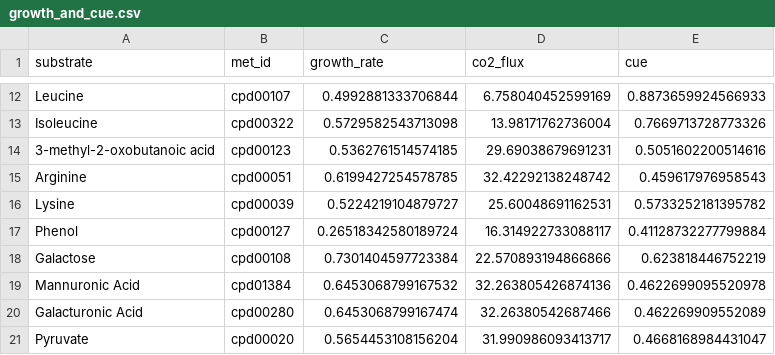
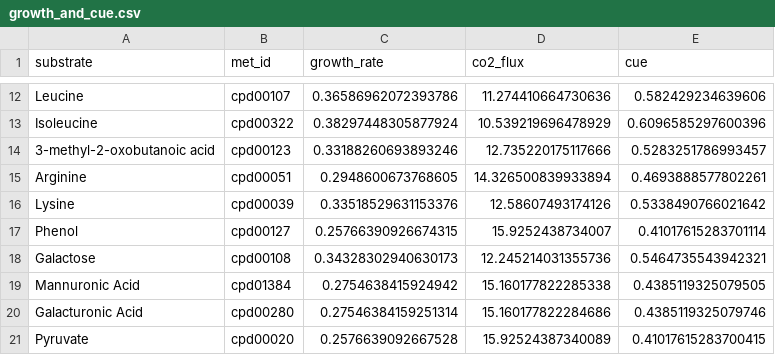
Before and after one commit to segrelab/GEM-mit1002, a CSV file: simulations/growth_and_cue/results/growth_and_cue.csv, drawn as a sheet; only a part is shown, gaps mark what is left out; the diff covers the shown part only; the diff names each change by its address in the sheet, - before the commit and + after, or states it on an @@ line.

```diff
--- a/simulations/growth_and_cue/results/growth_and_cue.csv
+++ b/simulations/growth_and_cue/results/growth_and_cue.csv
-C12 (growth_rate): 0.4992881333706844
+C12 (growth_rate): 0.36586962072393786
-D12 (co2_flux): 6.758040452599169
+D12 (co2_flux): 11.274410664730636
-E12 (cue): 0.8873659924566933
+E12 (cue): 0.582429234639606
-C13 (growth_rate): 0.5729582543713098
+C13 (growth_rate): 0.38297448305877924
-D13 (co2_flux): 13.98171762736004
+D13 (co2_flux): 10.539219696478929
-E13 (cue): 0.7669713728773326
+E13 (cue): 0.6096585297600396
-C14 (growth_rate): 0.5362761514574185
+C14 (growth_rate): 0.33188260693893246
-D14 (co2_flux): 29.69038679691231
+D14 (co2_flux): 12.735220175117666
-E14 (cue): 0.5051602200514616
+E14 (cue): 0.5283251786993457
-C15 (growth_rate): 0.6199427254578785
+C15 (growth_rate): 0.2948600673768605
-D15 (co2_flux): 32.42292138248742
+D15 (co2_flux): 14.326500839933894
-E15 (cue): 0.459617976958543
+E15 (cue): 0.4693888577802261
-C16 (growth_rate): 0.5224219104879727
+C16 (growth_rate): 0.33518529631153376
-D16 (co2_flux): 25.60048691162531
+D16 (co2_flux): 12.58607493174126
-E16 (cue): 0.5733252181395782
+E16 (cue): 0.5338490766021642
-C17 (growth_rate): 0.26518342580189724
+C17 (growth_rate): 0.25766390926674315
-D17 (co2_flux): 16.314922733088117
+D17 (co2_flux): 15.9252438734007
-E17 (cue): 0.41128732277799884
+E17 (cue): 0.41017615283701114
-C18 (growth_rate): 0.7301404597723384
+C18 (growth_rate): 0.34328302940630173
-D18 (co2_flux): 22.570893194866866
+D18 (co2_flux): 12.245214031355736
-E18 (cue): 0.623818446752219
+E18 (cue): 0.5464735543942321
-C19 (growth_rate): 0.6453068799167532
+C19 (growth_rate): 0.2754638415924942
-D19 (co2_flux): 32.263805426874136
+D19 (co2_flux): 15.160177822285338
-E19 (cue): 0.4622699095520978
+E19 (cue): 0.4385119325079505
-C20 (growth_rate): 0.6453068799167474
+C20 (growth_rate): 0.27546384159251314
-D20 (co2_flux): 32.26380542687466
+D20 (co2_flux): 15.160177822284686
-E20 (cue): 0.462269909552089
+E20 (cue): 0.4385119325079746
-C21 (growth_rate): 0.5654453108156204
+C21 (growth_rate): 0.2576639092667528
-D21 (co2_flux): 31.990986093413717
+D21 (co2_flux): 15.92524387340089
-E21 (cue): 0.4668168984431047
+E21 (cue): 0.41017615283700415
```
Also changed, not shown: 36 edited cells elsewhere in this file, simulations/growth_and_cue/results/exchange_fluxes.csv, 31 other files.
